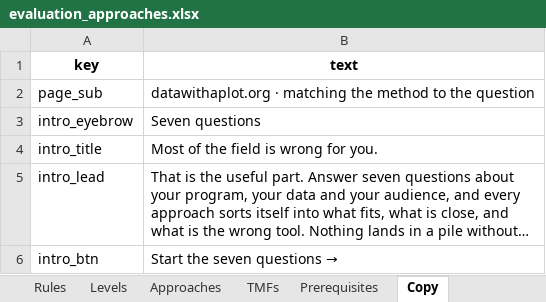
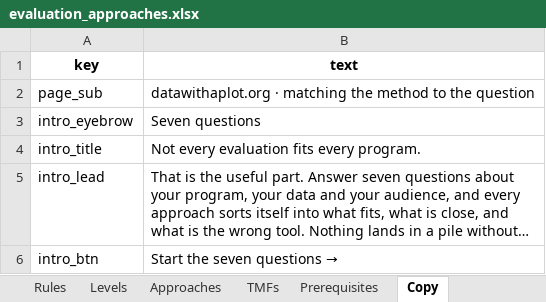
Before and after one commit to lwylie01/my-site, an Excel workbook: evalpicker/data/evaluation_approaches.xlsx, sheet Copy, drawn as a sheet; only a part is shown; long unchanged cells end in …; values as stored, in another font and other column widths than the file's, no borders; the diff names each change by its address in the sheet, - before the commit and + after, or states it on an @@ line.

```diff
--- a/evalpicker/data/evaluation_approaches.xlsx (sheet Copy)
+++ b/evalpicker/data/evaluation_approaches.xlsx (sheet Copy)
-B4 (text): Most of the field is wrong for you.
+B4 (text): Not every evaluation fits every program.
```
Also changed, not shown: 24 other files.
